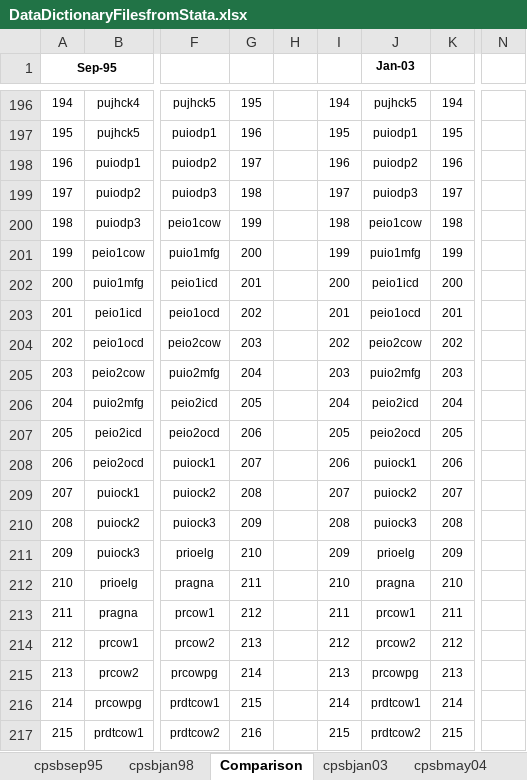
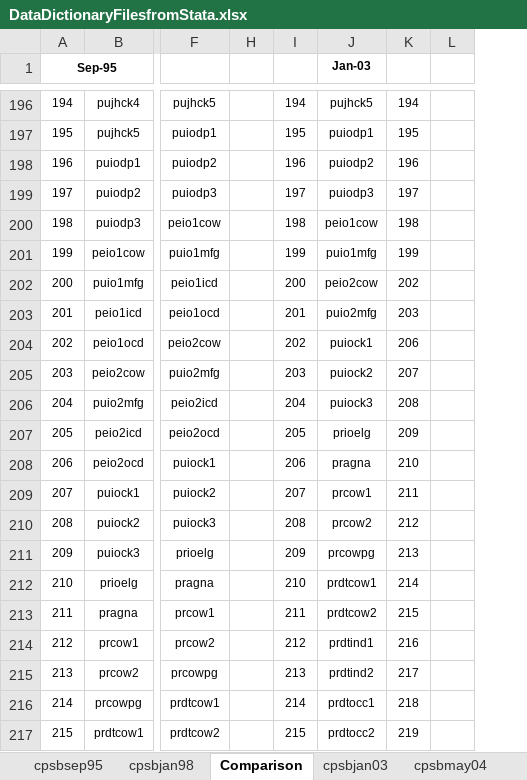
Before and after one commit to ReidMKelley/CPSMicrodataReader, an Excel workbook: DataDictionaryFilesfromStata.xlsx, sheet Comparison, drawn as a sheet; only a part is shown, gaps mark what is left out; values as stored, in another font and other column widths than the file's, no borders; removed rows and columns are numbered as before the commit, all else as after; the diff covers the shown part only; the diff names each change by its address in the sheet, - before the commit and + after, or states it on an @@ line.

```diff
--- a/DataDictionaryFilesfromStata.xlsx (sheet Comparison)
+++ b/DataDictionaryFilesfromStata.xlsx (sheet Comparison)
@@ column G hidden, rows 196-217: 195 | 196 | 197 | 198 | 199 | 200 | 201 | 202 | 203 | 204 | 205 | 206 | 207 | 208 | 209 | 210 | 211 | 212 | 213 | 214 | 215 | 216 @@
+column L, empty
-column N, empty
-J202 (Jan-03): peio1icd
+J202 (Jan-03): peio2cow
-K202: 200
+K202: 202
-J203 (Jan-03): peio1ocd
+J203 (Jan-03): puio2mfg
-K203: 201
+K203: 203
-J204 (Jan-03): peio2cow
+J204 (Jan-03): puiock1
-K204: 202
+K204: 206
-J205 (Jan-03): puio2mfg
+J205 (Jan-03): puiock2
-K205: 203
+K205: 207
-J206 (Jan-03): peio2icd
+J206 (Jan-03): puiock3
-K206: 204
+K206: 208
-J207 (Jan-03): peio2ocd
+J207 (Jan-03): prioelg
-K207: 205
+K207: 209
-J208 (Jan-03): puiock1
+J208 (Jan-03): pragna
-K208: 206
+K208: 210
-J209 (Jan-03): puiock2
+J209 (Jan-03): prcow1
-K209: 207
+K209: 211
-J210 (Jan-03): puiock3
+J210 (Jan-03): prcow2
-K210: 208
+K210: 212
-J211 (Jan-03): prioelg
+J211 (Jan-03): prcowpg
-K211: 209
+K211: 213
-J212 (Jan-03): pragna
+J212 (Jan-03): prdtcow1
-K212: 210
+K212: 214
-J213 (Jan-03): prcow1
+J213 (Jan-03): prdtcow2
-K213: 211
+K213: 215
-J214 (Jan-03): prcow2
+J214 (Jan-03): prdtind1
-K214: 212
+K214: 216
-J215 (Jan-03): prcowpg
+J215 (Jan-03): prdtind2
-K215: 213
+K215: 217
-J216 (Jan-03): prdtcow1
+J216 (Jan-03): prdtocc1
-K216: 214
+K216: 218
-J217 (Jan-03): prdtcow2
+J217 (Jan-03): prdtocc2
-K217: 215
+K217: 219
```
Also changed, not shown: 2 added rows and 299 edited cells elsewhere in this sheet, sheet cpsbjan03, formulas that keep their value, 4 other files.
